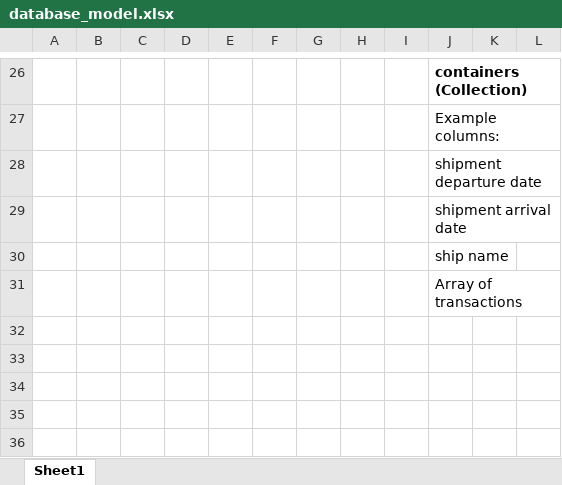
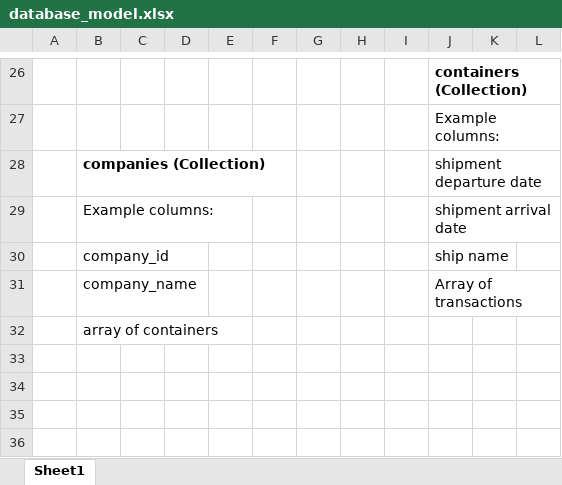
Before and after one commit to stevequindo/Barko, an Excel workbook: docs/database_model.xlsx, sheet Sheet1, drawn as a sheet; only a part is shown, gaps mark what is left out; values as stored, in another font and other column widths than the file's, no borders; charts and pictures not drawn; the diff names each change by its address in the sheet, - before the commit and + after, or states it on an @@ line.

Commit message:
Created basic getCompanies function. Updated database model. Adjusted styles into dark theme.Adjusted formatting/spacing for subheaders and headers.

```diff
--- a/docs/database_model.xlsx (sheet Sheet1)
+++ b/docs/database_model.xlsx (sheet Sheet1)
-B28: (empty)
+B28: companies (Collection)
-B29: (empty)
+B29: Example columns:
-B30: (empty)
+B30: company_id
-B31: (empty)
+B31: company_name
-B32: (empty)
+B32: array of containers
```
Also changed, not shown: charts or pictures, 11 other files.
